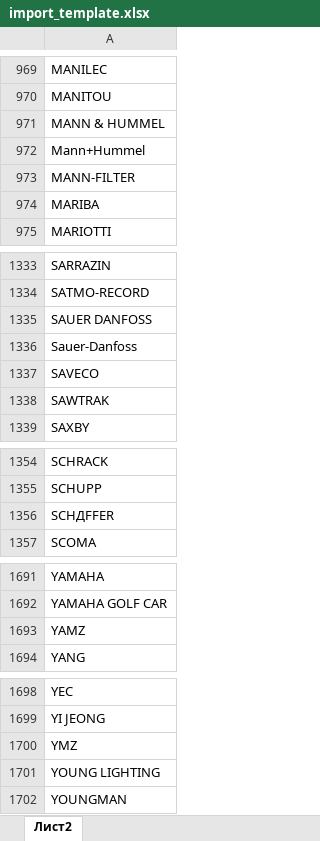
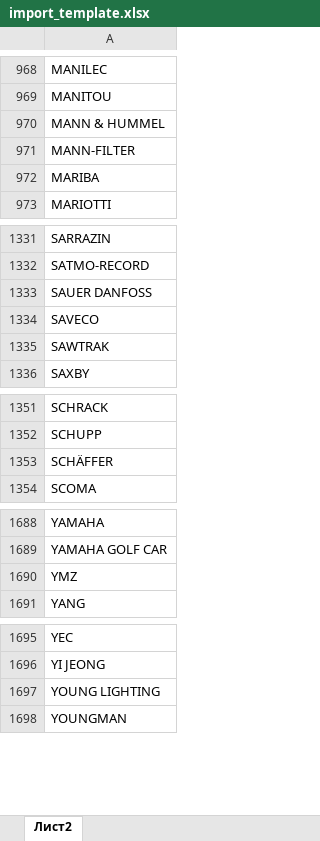
Before and after one commit to MikeElish/EMV_1, an Excel workbook: import_template.xlsx, sheet Лист2, drawn as a sheet; only a part is shown, gaps mark what is left out; values as stored, in another font and other column widths than the file's, no borders; removed rows and columns are numbered as before the commit, all else as after; the diff covers the shown part only; the diff names each change by its address in the sheet, - before the commit and + after, or states it on an @@ line.

```diff
--- a/import_template.xlsx (sheet Лист2)
+++ b/import_template.xlsx (sheet Лист2)
-row 972: Mann+Hummel
-row 1336: Sauer-Danfoss
-A1353: SCHДFFER
+A1353: SCHÄFFER
-A1690: YAMZ
+A1690: YMZ
-row 1700: YMZ
```
Also changed, not shown: 1 removed row, 4 edited cells and cell formats elsewhere in this sheet, 1 other file.
